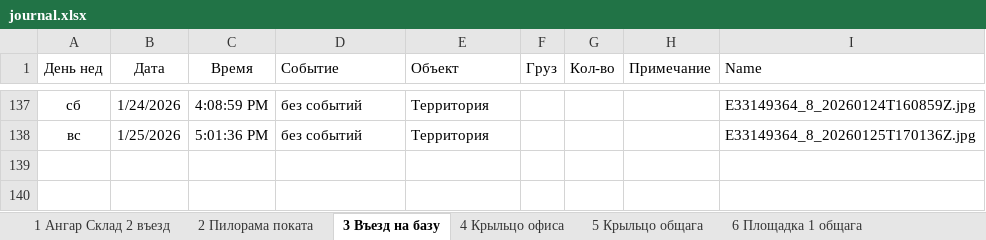
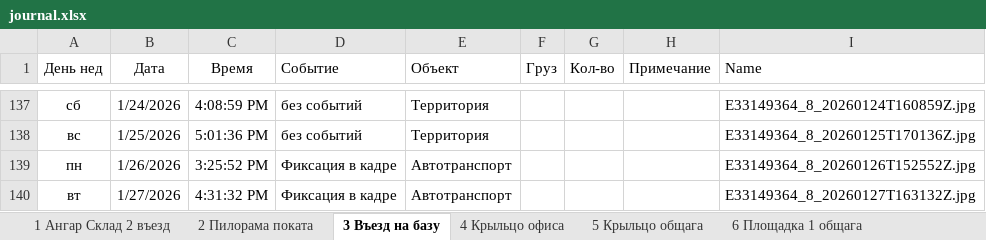
Before and after one commit to lartar02-cloud/asddd, an Excel workbook: journal.xlsx, sheet 3 Въезд на базу, drawn as a sheet; only a part is shown, gaps mark what is left out; values as stored, in another font and other column widths than the file's, no borders; conditional formats and table styles not drawn; the diff names each change by its address in the sheet, - before the commit and + after, or states it on an @@ line.

```diff
--- a/journal.xlsx (sheet 3 Въезд на базу)
+++ b/journal.xlsx (sheet 3 Въезд на базу)
+row 139: пн | 1/26/2026 | 3:25:52 PM | Фиксация в кадре | Автотранспорт |  |  |  | E33149364_8_20260126T152552Z.jpg
+row 140: вт | 1/27/2026 | 4:31:32 PM | Фиксация в кадре | Автотранспорт |  |  |  | E33149364_8_20260127T163132Z.jpg
```
Also changed, not shown: sheet Загрузка, sheet 8 Рейсмус, sheet 9 Ангар пилорама, sheet 10 Сушилка навес, sheet 6 Площадка 1 общага, sheet 13 Склад хол, 7 more sheets, other sheet tabs, hidden cells, 36 other files.
